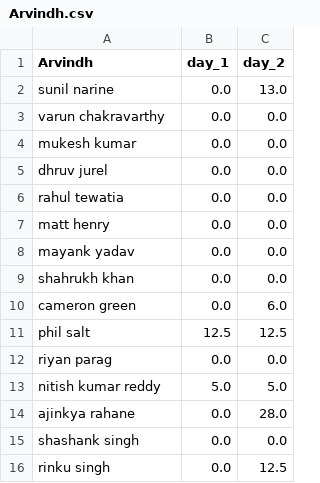
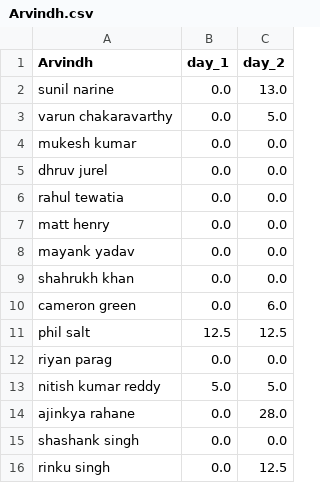
Before and after one commit to suddu16/cricket-fantasy, a CSV file: ipl2026/group_2/Arvindh.csv, drawn as a sheet.

```diff
--- a/ipl2026/group_2/Arvindh.csv
+++ b/ipl2026/group_2/Arvindh.csv
@@ -2,3 +2,3 @@ Arvindh,day_1,day_2
 sunil narine,0.0,13.0
-varun chakravarthy,0.0,0.0
+varun chakaravarthy,0.0,5.0
 mukesh kumar,0.0,0.0
```
Also changed, not shown: ipl2026/group_2/AuctionSummary.csv, ipl2026/group_2/Sriram V.csv, 4 other files.
